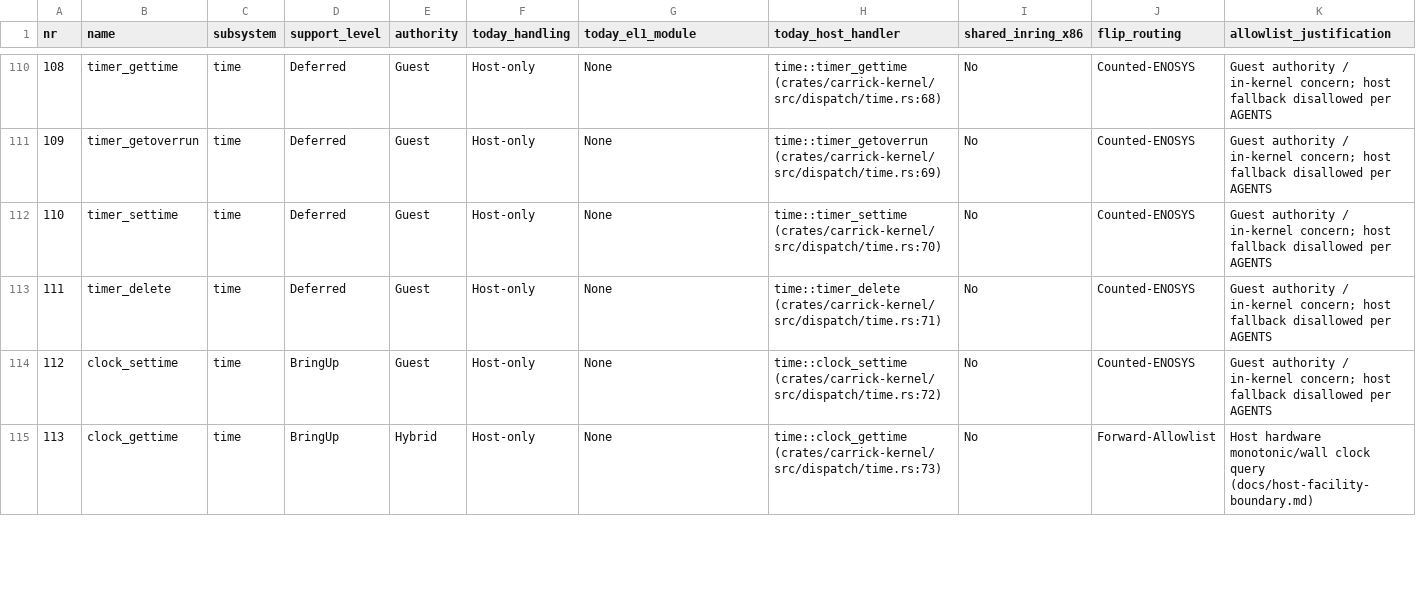
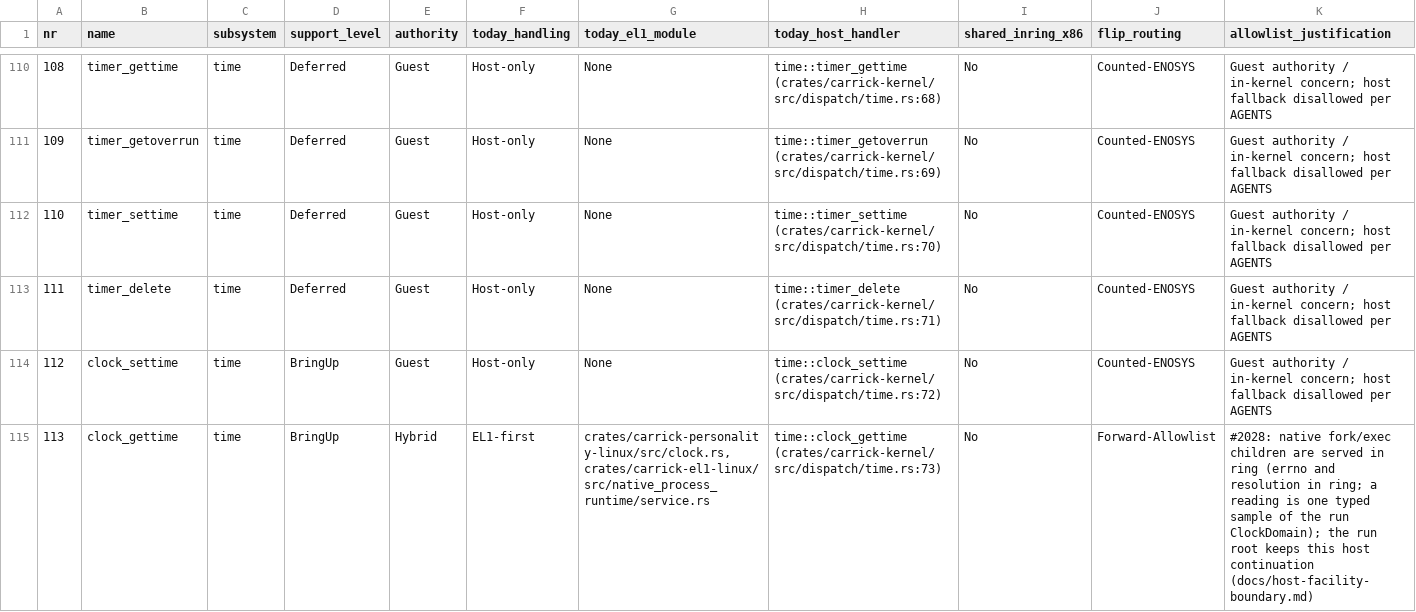
Before and after one commit to carrick-sh/carrick, a TSV file: docs/design/arm-ring-first-flip.tsv, drawn as a sheet; only a part is shown, gaps mark what is left out; the diff covers the shown part only.

```diff
--- a/docs/design/arm-ring-first-flip.tsv
+++ b/docs/design/arm-ring-first-flip.tsv
@@ -114,2 +114,2 @@ nr	name	subsystem	support_level	authority	today_handling	today_el1_module	today_
 112	clock_settime	time	BringUp	Guest	Host-only	None	time::clock_settime (crates/carrick-kernel/src/dispatch/time.rs:72)	No	Counted-ENOSYS	Guest authority / in-kernel concern; host fallback disallowed per AGENTS
-113	clock_gettime	time	BringUp	Hybrid	Host-only	None	time::clock_gettime (crates/carrick-kernel/src/dispatch/time.rs:73)	No	Forward-Allowlist	Host hardware monotonic/wall clock query (docs/host-facility-boundary.md)
+113	clock_gettime	time	BringUp	Hybrid	EL1-first	crates/carrick-personality-linux/src/clock.rs, crates/carrick-el1-linux/src/native_process_runtime/service.rs	time::clock_gettime (crates/carrick-kernel/src/dispatch/time.rs:73)	No	Forward-Allowlist	#2028: native fork/exec children are served in ring (errno and resolution in ring; a reading is one typed sample of the run ClockDomain); the run root keeps this host continuation (docs/host-facility-boundary.md)
```
Also changed, not shown: 6 edited cells elsewhere in this file, 23 other files.
